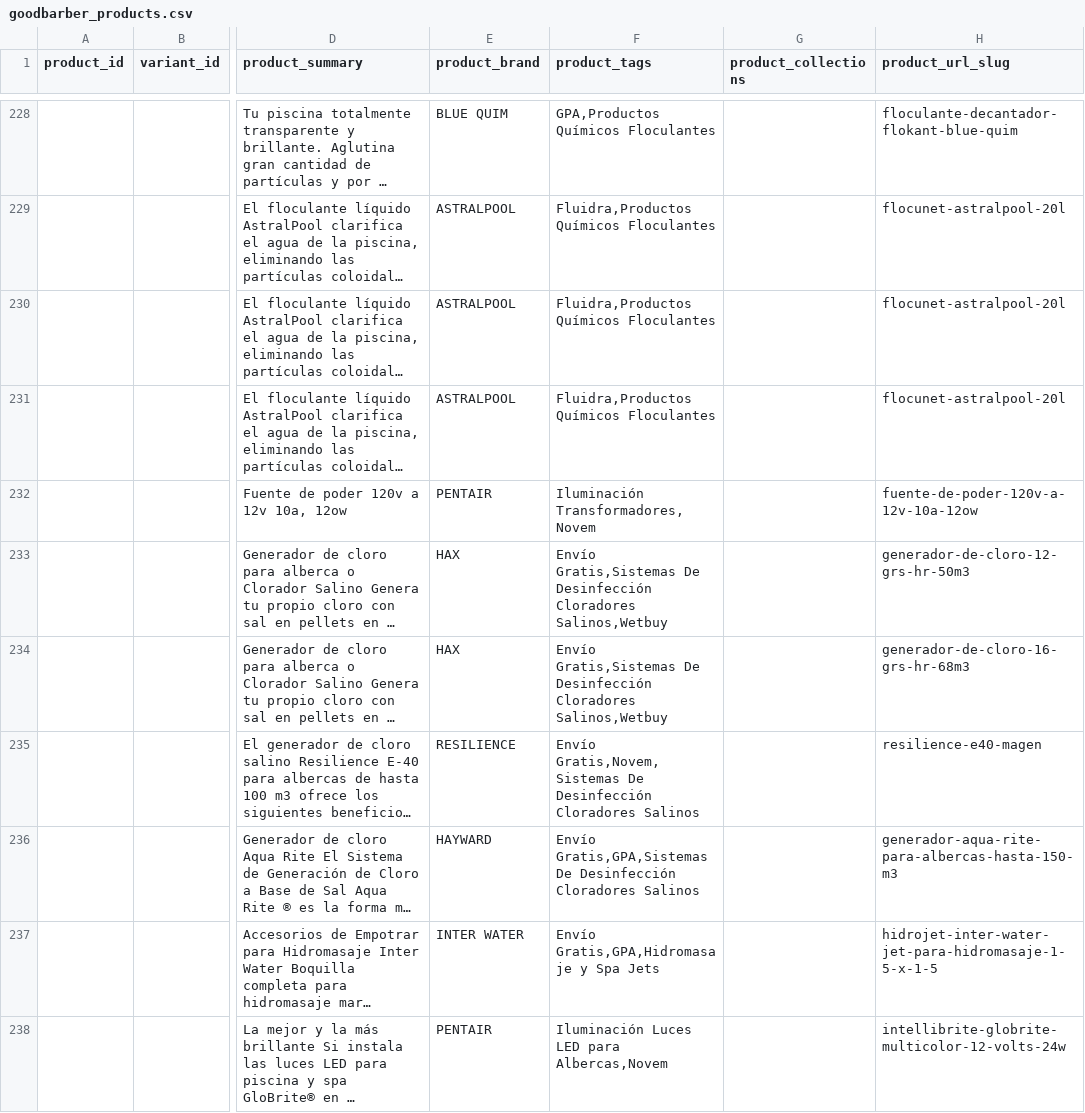
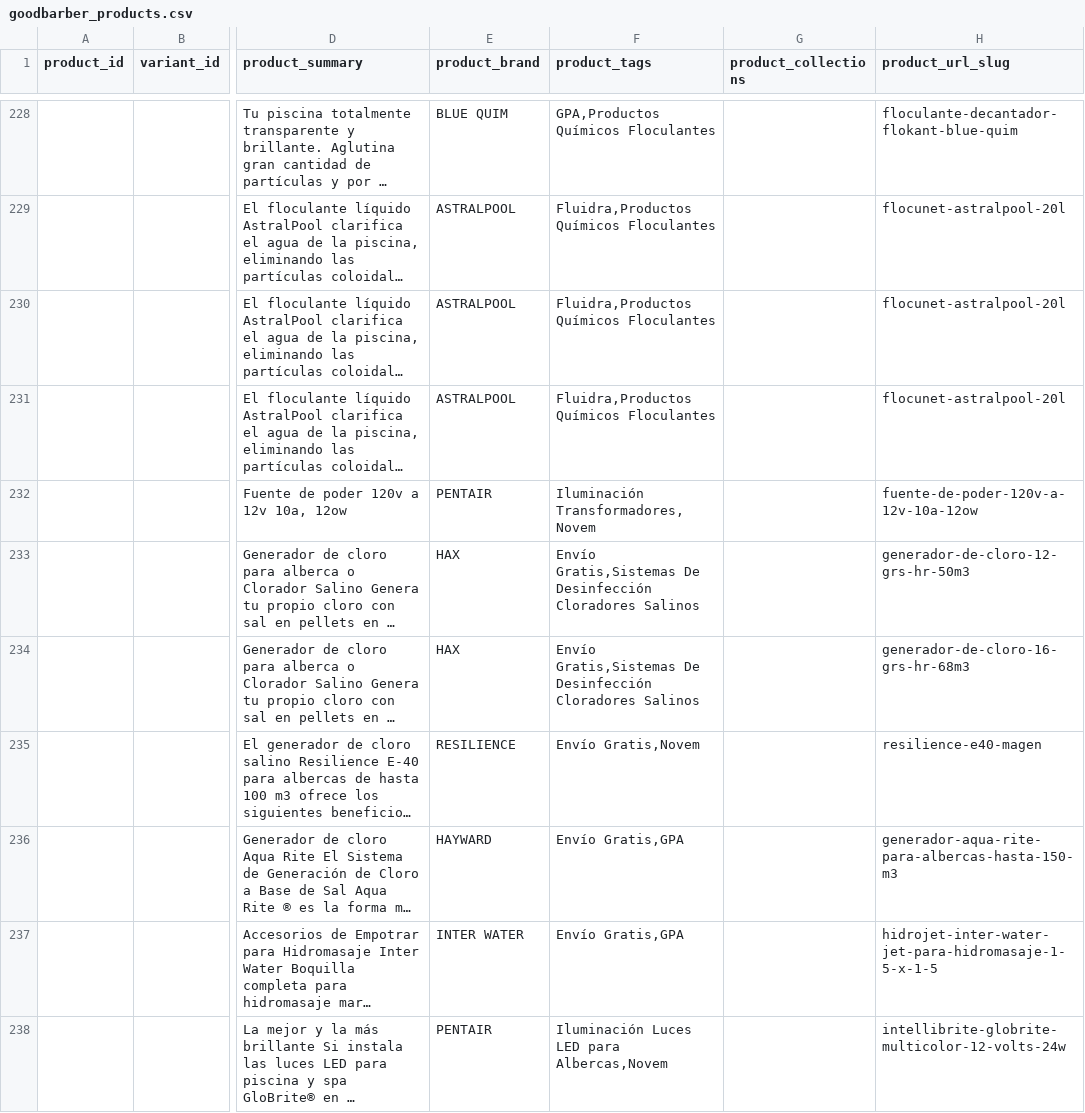
Before and after one commit to LegnaDivad/shopify-goodbarber-sync, a CSV file: goodbarber_products.csv, drawn as a sheet; only a part is shown, gaps mark what is left out; long unchanged cells end in …; the diff covers the shown part only; the diff names each change by its address in the sheet, - before the commit and + after, or states it on an @@ line.

```diff
--- a/goodbarber_products.csv
+++ b/goodbarber_products.csv
-F233:F234 (product_tags): …Desinfección Cloradores Salinos,Wetbuy
+F233:F234 (product_tags): …Desinfección Cloradores Salinos
-F235 (product_tags): Envío Gratis,Novem,Sistemas De Desinfección Cloradores Salinos
+F235 (product_tags): Envío Gratis,Novem
-F236 (product_tags): Envío Gratis,GPA,Sistemas De Desinfección Cloradores Salinos
+F236 (product_tags): Envío Gratis,GPA
-F237 (product_tags): Envío Gratis,GPA,Hidromasaje y Spa Jets
+F237 (product_tags): Envío Gratis,GPA
```
Also changed, not shown: 118 edited cells elsewhere in this file, 1 other file.
